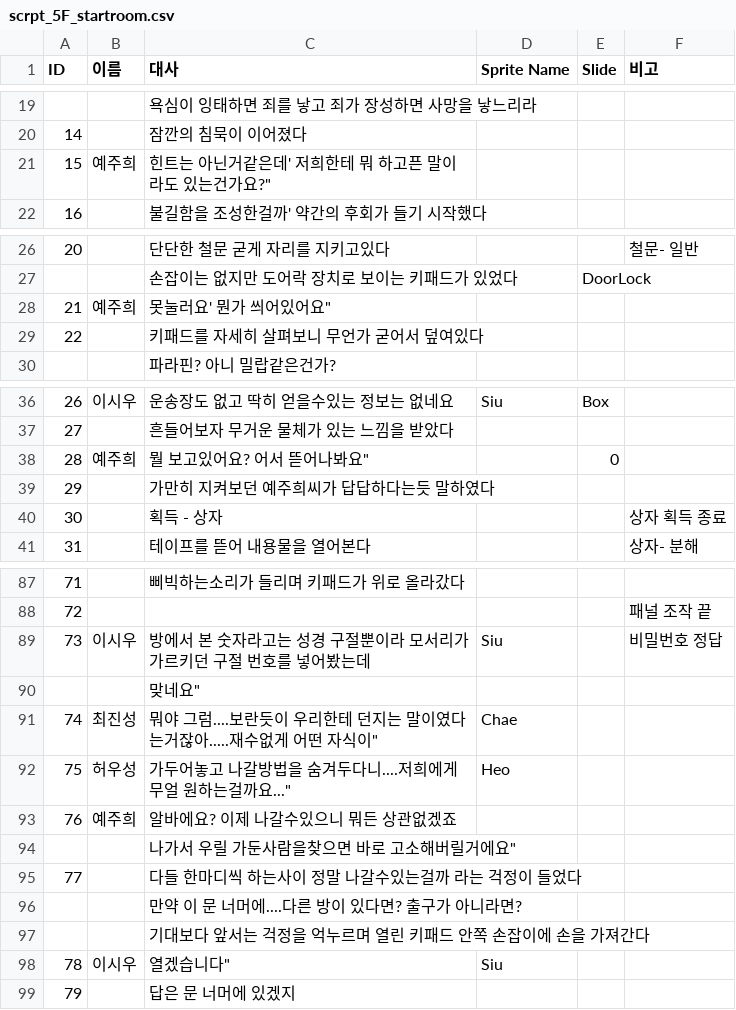
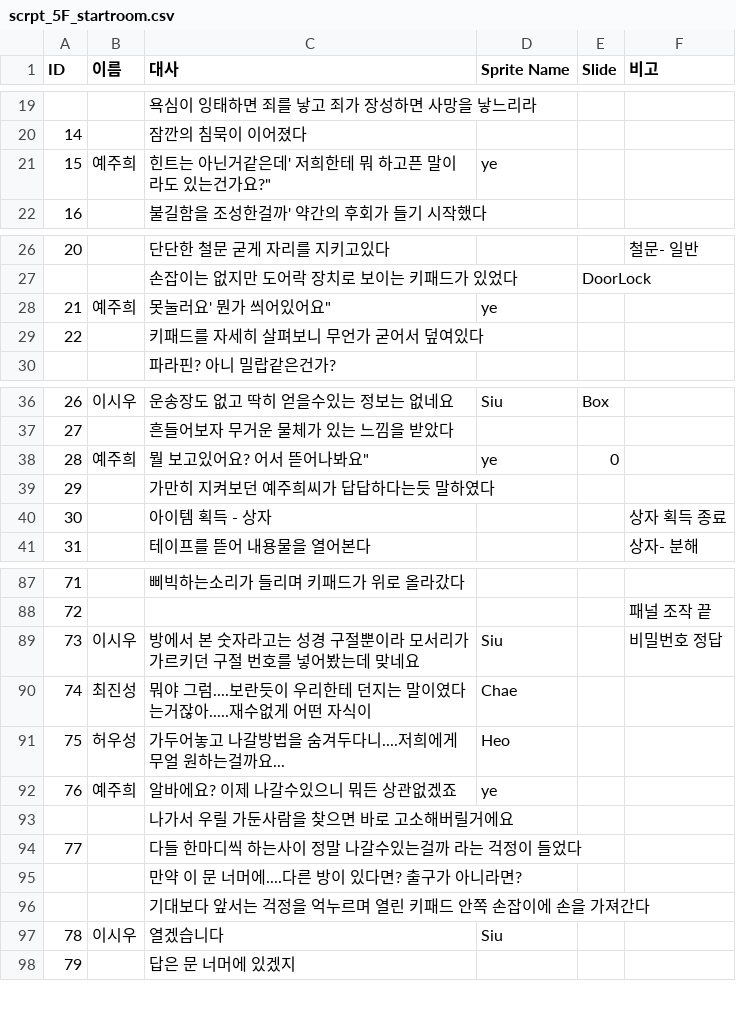
Before and after one commit to ikjun811/TeamProject_NKBLIJ, a CSV file: Assets/Resources/scrpt_5F_startroom.csv, drawn as a sheet; only a part is shown, gaps mark what is left out; the diff covers the shown part only.

```diff
--- a/Assets/Resources/scrpt_5F_startroom.csv
+++ b/Assets/Resources/scrpt_5F_startroom.csv
@@ -20,3 +20,3 @@ ID,이름,대사,Sprite Name,Slide,비고
 14,,잠깐의 침묵이 이어졌다,,,
-15,예주희,"힌트는 아닌거같은데' 저희한테 뭐 하고픈 말이라도 있는건가요?""",,,
+15,예주희,"힌트는 아닌거같은데' 저희한테 뭐 하고픈 말이라도 있는건가요?""",ye,,
 16,,불길함을 조성한걸까' 약간의 후회가 들기 시작했다,,,
@@ -27,3 +27,3 @@ ID,이름,대사,Sprite Name,Slide,비고
 ,,손잡이는 없지만 도어락 장치로 보이는 키패드가 있었다,,DoorLock,
-21,예주희,"못눌러요' 뭔가 씌어있어요""",,,
+21,예주희,"못눌러요' 뭔가 씌어있어요""",ye,,
 22,,키패드를 자세히 살펴보니 무언가 굳어서 덮여있다,,,
@@ -37,5 +37,5 @@ ID,이름,대사,Sprite Name,Slide,비고
 27,,흔들어보자 무거운 물체가 있는 느낌을 받았다,,,
-28,예주희,"뭘 보고있어요? 어서 뜯어나봐요""",,0,
+28,예주희,"뭘 보고있어요? 어서 뜯어나봐요""",ye,0,
 29,,가만히 지켜보던 예주희씨가 답답하다는듯 말하였다,,,
-30,,획득 - 상자,,,상자 획득 종료
+30,,아이템 획득 - 상자,,,상자 획득 종료
 31,,테이프를 뜯어 내용물을 열어본다,,,상자- 분해
@@ -88,8 +88,7 @@ ID,이름,대사,Sprite Name,Slide,비고
 72,,,,,패널 조작 끝
-73,이시우,방에서 본 숫자라고는 성경 구절뿐이라 모서리가 가르키던 구절 번호를 넣어봤는데,Siu,,비밀번호 정답
-,,"맞네요""",,,
-74,최진성,"뭐야 그럼....보란듯이 우리한테 던지는 말이였다는거잖아.....재수없게 어떤 자식이""",Chae,,
-75,허우성,"가두어놓고 나갈방법을 숨겨두다니....저희에게 무얼 원하는걸까요...""",Heo,,
-76,예주희,알바에요? 이제 나갈수있으니 뭐든 상관없겠죠,,,
-,,"나가서 우릴 가둔사람을찾으면 바로 고소해버릴거에요""",,,
+73,이시우,방에서 본 숫자라고는 성경 구절뿐이라 모서리가 가르키던 구절 번호를 넣어봤는데 맞네요,Siu,,비밀번호 정답
+74,최진성,뭐야 그럼....보란듯이 우리한테 던지는 말이였다는거잖아.....재수없게 어떤 자식이,Chae,,
+75,허우성,가두어놓고 나갈방법을 숨겨두다니....저희에게 무얼 원하는걸까요...,Heo,,
+76,예주희,알바에요? 이제 나갈수있으니 뭐든 상관없겠죠,ye,,
+,,나가서 우릴 가둔사람을 찾으면 바로 고소해버릴거에요,,,
 77,,다들 한마디씩 하는사이 정말 나갈수있는걸까 라는 걱정이 들었다,,,
@@ -97,3 +96,3 @@ ID,이름,대사,Sprite Name,Slide,비고
 ,,기대보다 앞서는 걱정을 억누르며 열린 키패드 안쪽 손잡이에 손을 가져간다,,,
-78,이시우,"열겠습니다""",Siu,,
+78,이시우,열겠습니다,Siu,,
 79,,답은 문 너머에 있겠지,,,
```
Also changed, not shown: 1 edited cell elsewhere in this file, 5 other files.
